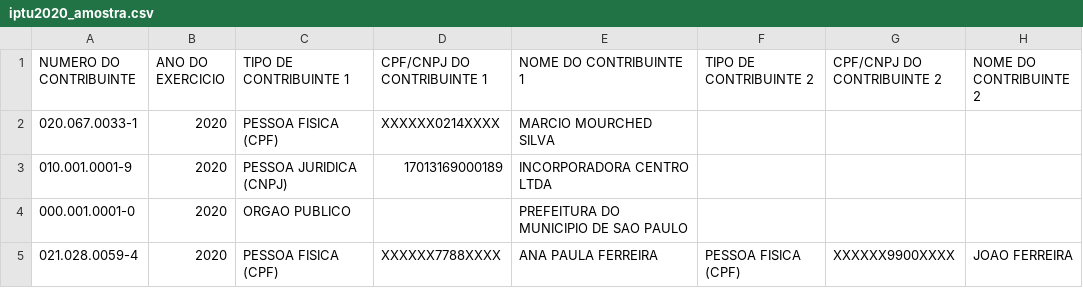
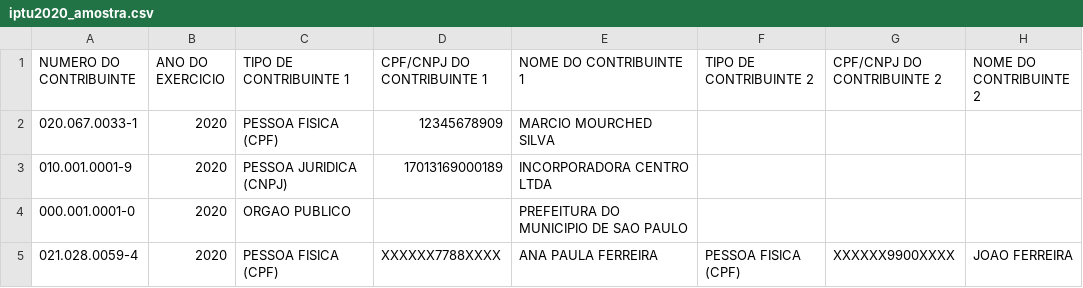
Before and after one commit to bitsuki1/potencial-urbano-unidade-de-negocios, a CSV file: evals/ground-truth/comercial-fixture/iptu2020_amostra.csv, drawn as a sheet; only a part is shown; the diff names each change by its address in the sheet, - before the commit and + after, or states it on an @@ line.

Commit message:
comercial: parser com filtro por SQL + streaming + encoding; Action gera filtro (pronto, aguarda liberacao)

```diff
--- a/evals/ground-truth/comercial-fixture/iptu2020_amostra.csv
+++ b/evals/ground-truth/comercial-fixture/iptu2020_amostra.csv
-D2 (CPF/CNPJ DO CONTRIBUINTE 1): XXXXXX0214XXXX
+D2 (CPF/CNPJ DO CONTRIBUINTE 1): 12345678909
```
Also changed, not shown: 2 other files.
